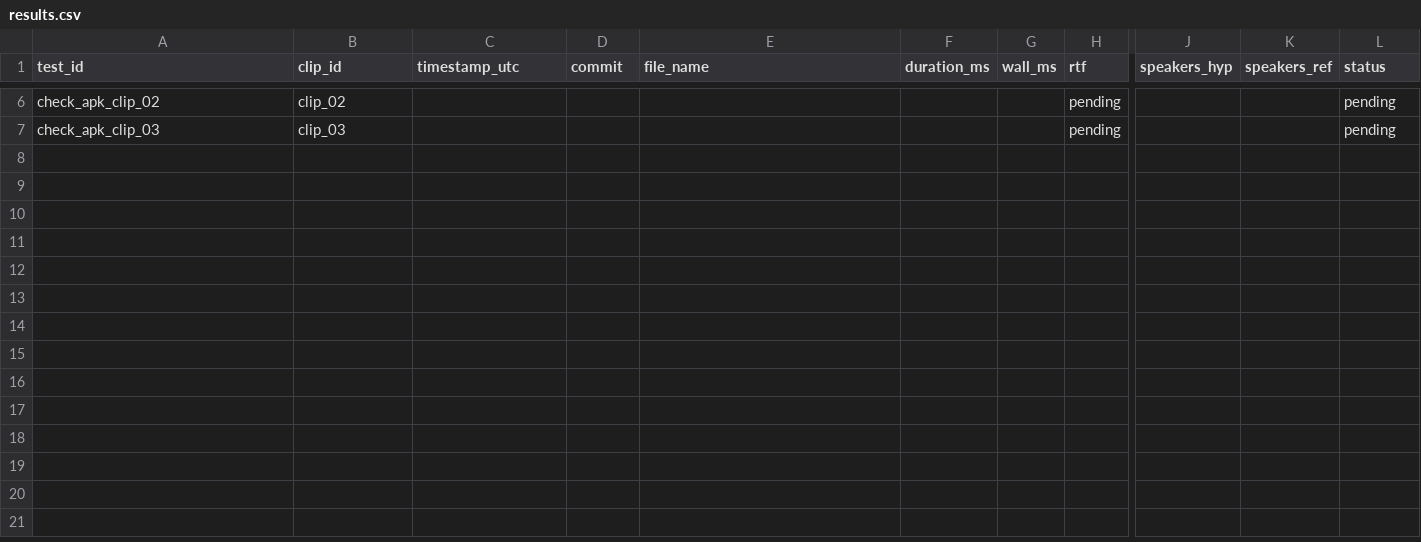
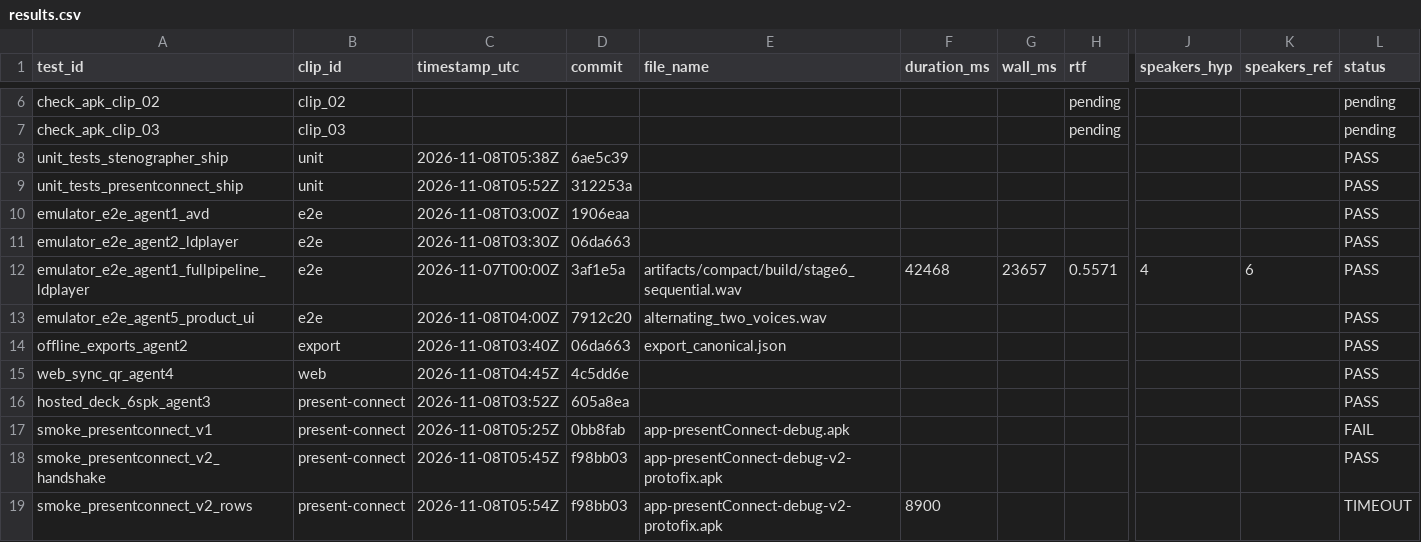
Before and after one commit to jhyygoyhphngbhlghghg/stenography, a CSV file: artifacts/test-results/results.csv, drawn as a sheet; only a part is shown, gaps mark what is left out; rows hold the shown columns only; the diff names each change by its address in the sheet, - before the commit and + after, or states it on an @@ line.

Commit message:
feat(pipeline): presentConnect flavor also runs casual-mic scene (live path gets tested auto-count diarization; at expectedSpeakers=-1 reconcile returns clustering as-is)

```diff
--- a/artifacts/test-results/results.csv
+++ b/artifacts/test-results/results.csv
+row 8: unit_tests_stenographer_ship | unit | 2026-11-08T05:38Z | 6ae5c39 |  |  |  |  |  |  | PASS
+row 9: unit_tests_presentconnect_ship | unit | 2026-11-08T05:52Z | 312253a |  |  |  |  |  |  | PASS
+row 10: emulator_e2e_agent1_avd | e2e | 2026-11-08T03:00Z | 1906eaa |  |  |  |  |  |  | PASS
+row 11: emulator_e2e_agent2_ldplayer | e2e | 2026-11-08T03:30Z | 06da663 |  |  |  |  |  |  | PASS
+row 12: emulator_e2e_agent1_fullpipeline_ldplayer | e2e | 2026-11-07T00:00Z | 3af1e5a | artifacts/compact/build/stage6_sequential.wav | 42468 | 23657 | 0.5571 | 4 | 6 | PASS
+row 13: emulator_e2e_agent5_product_ui | e2e | 2026-11-08T04:00Z | 7912c20 | alternating_two_voices.wav |  |  |  |  |  | PASS
+row 14: offline_exports_agent2 | export | 2026-11-08T03:40Z | 06da663 | export_canonical.json |  |  |  |  |  | PASS
+row 15: web_sync_qr_agent4 | web | 2026-11-08T04:45Z | 4c5dd6e |  |  |  |  |  |  | PASS
+row 16: hosted_deck_6spk_agent3 | present-connect | 2026-11-08T03:52Z | 605a8ea |  |  |  |  |  |  | PASS
+row 17: smoke_presentconnect_v1 | present-connect | 2026-11-08T05:25Z | 0bb8fab | app-presentConnect-debug.apk |  |  |  |  |  | FAIL
+row 18: smoke_presentconnect_v2_handshake | present-connect | 2026-11-08T05:45Z | f98bb03 | app-presentConnect-debug-v2-protofix.apk |  |  |  |  |  | PASS
+row 19: smoke_presentconnect_v2_rows | present-connect | 2026-11-08T05:54Z | f98bb03 | app-presentConnect-debug-v2-protofix.apk | 8900 |  |  |  |  | TIMEOUT
```
Also changed, not shown: 9 other files.
